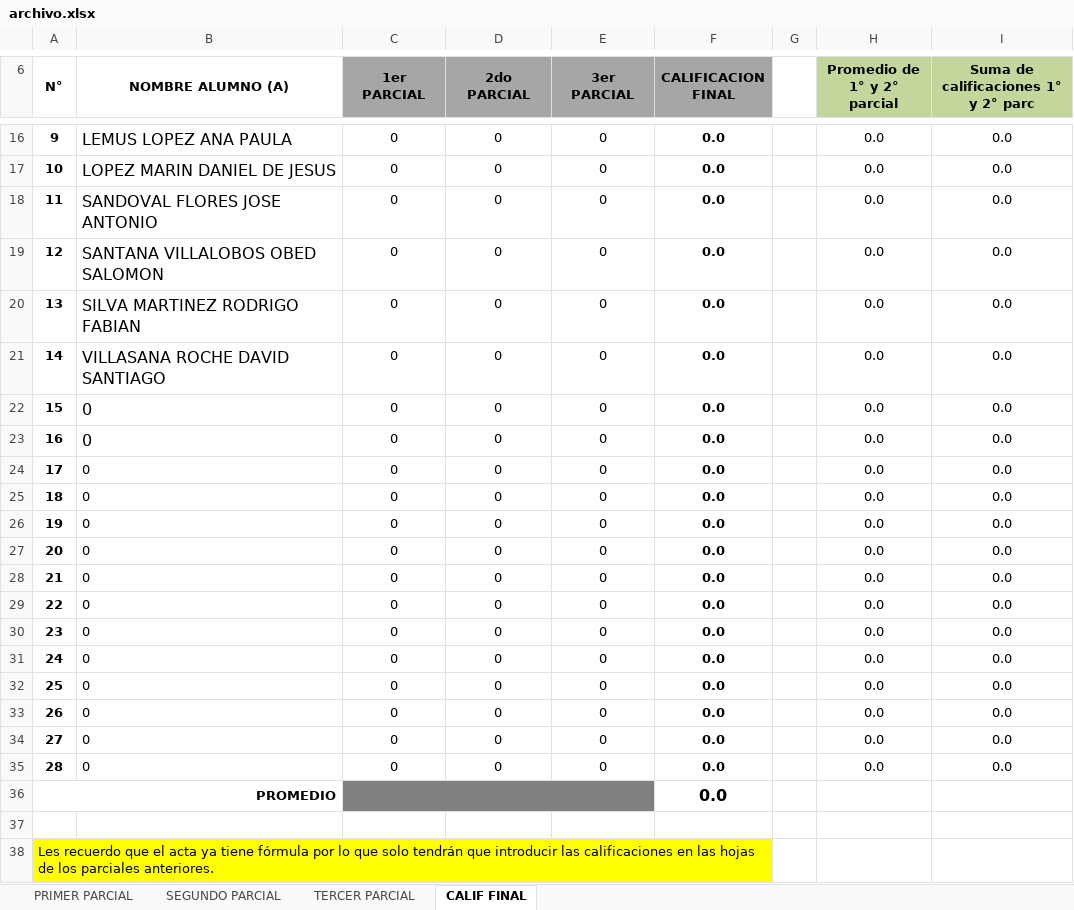
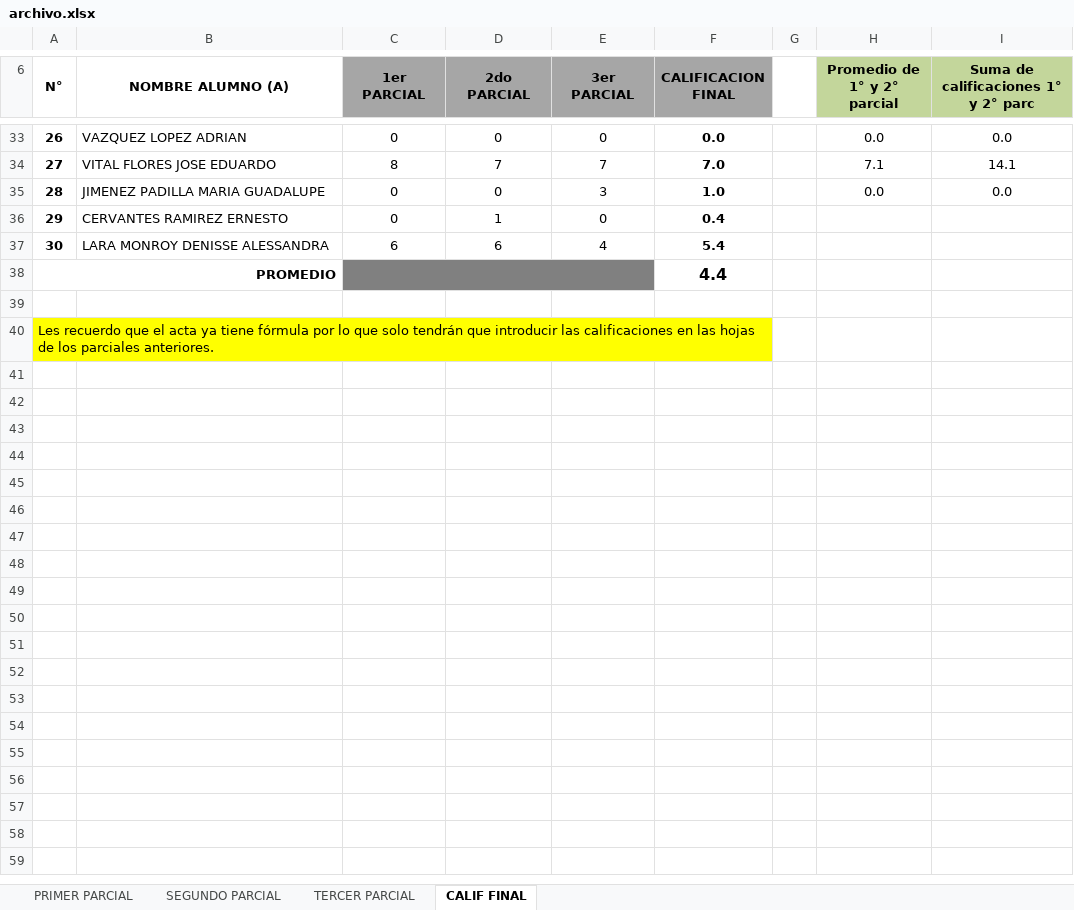
Before and after one commit to javieremg4/sistemaInsuma, an Excel workbook: Archivos Excel/archivo.xlsx, sheet CALIF FINAL, drawn as a sheet; only a part is shown, gaps mark what is left out; values as stored, in another font and other column widths than the file's, no borders; charts and pictures and conditional formats not drawn; removed rows and columns are numbered as before the commit, all else as after; the diff covers the shown part only; the diff names each change by its address in the sheet, - before the commit and + after, or states it on an @@ line.

Commit message:
subirCalif v1

```diff
--- a/Archivos Excel/archivo.xlsx (sheet CALIF FINAL)
+++ b/Archivos Excel/archivo.xlsx (sheet CALIF FINAL)
@@ column A (N°) renumbered between rows 1 and 35 @@
-B33 (NOMBRE ALUMNO (A)): LEMUS LOPEZ ANA PAULA
+B33 (NOMBRE ALUMNO (A)): VAZQUEZ LOPEZ ADRIAN
@@ B33 text size: smaller @@
+row 34: 27 | VITAL FLORES JOSE EDUARDO | 8 | 7 | 7 | 7.0 |  | 7.1 | 14.1
-B35 (NOMBRE ALUMNO (A)): LOPEZ MARIN DANIEL DE JESUS
+B35 (NOMBRE ALUMNO (A)): JIMENEZ PADILLA MARIA GUADALUPE
@@ B35 text size: smaller @@
-E35 (3er PARCIAL): 0
+E35 (3er PARCIAL): 3
-F35 (CALIFICACION FINAL): 0.0
+F35 (CALIFICACION FINAL): 1.0
-row 18: 11 | SANDOVAL FLORES JOSE ANTONIO | 0 | 0 | 0 | 0.0 |  | 0.0 | 0.0
-row 19: 12 | SANTANA VILLALOBOS OBED SALOMON | 0 | 0 | 0 | 0.0 |  | 0.0 | 0.0
-row 20: 13 | SILVA MARTINEZ RODRIGO FABIAN | 0 | 0 | 0 | 0.0 |  | 0.0 | 0.0
-row 21: 14 | VILLASANA ROCHE DAVID SANTIAGO | 0 | 0 | 0 | 0.0 |  | 0.0 | 0.0
-row 22: 15 | 0 | 0 | 0 | 0 | 0.0 |  | 0.0 | 0.0
-row 23: 16 | 0 | 0 | 0 | 0 | 0.0 |  | 0.0 | 0.0
-row 24: 17 | 0 | 0 | 0 | 0 | 0.0 |  | 0.0 | 0.0
-row 25: 18 | 0 | 0 | 0 | 0 | 0.0 |  | 0.0 | 0.0
-row 26: 19 | 0 | 0 | 0 | 0 | 0.0 |  | 0.0 | 0.0
-row 27: 20 | 0 | 0 | 0 | 0 | 0.0 |  | 0.0 | 0.0
-row 28: 21 | 0 | 0 | 0 | 0 | 0.0 |  | 0.0 | 0.0
-row 29: 22 | 0 | 0 | 0 | 0 | 0.0 |  | 0.0 | 0.0
-row 30: 23 | 0 | 0 | 0 | 0 | 0.0 |  | 0.0 | 0.0
-row 31: 24 | 0 | 0 | 0 | 0 | 0.0 |  | 0.0 | 0.0
-row 32: 25 | 0 | 0 | 0 | 0 | 0.0 |  | 0.0 | 0.0
-row 33: 26 | 0 | 0 | 0 | 0 | 0.0 |  | 0.0 | 0.0
-row 34: 27 | 0 | 0 | 0 | 0 | 0.0 |  | 0.0 | 0.0
-row 35: 28 | 0 | 0 | 0 | 0 | 0.0 |  | 0.0 | 0.0
+row 36: 29 | CERVANTES RAMIREZ ERNESTO | 0 | 1 | 0 | 0.4
+row 37: 30 | LARA MONROY DENISSE ALESSANDRA | 6 | 6 | 4 | 5.4
-F38 (CALIFICACION FINAL): 0.0
+F38 (CALIFICACION FINAL): 4.4
```
Also changed, not shown: 25 added rows, 8 removed rows and 4 edited cells elsewhere in this sheet, sheet SEGUNDO PARCIAL, sheet PRIMER PARCIAL, sheet TERCER PARCIAL, formulas that keep their value, charts or pictures, 8 other files.
